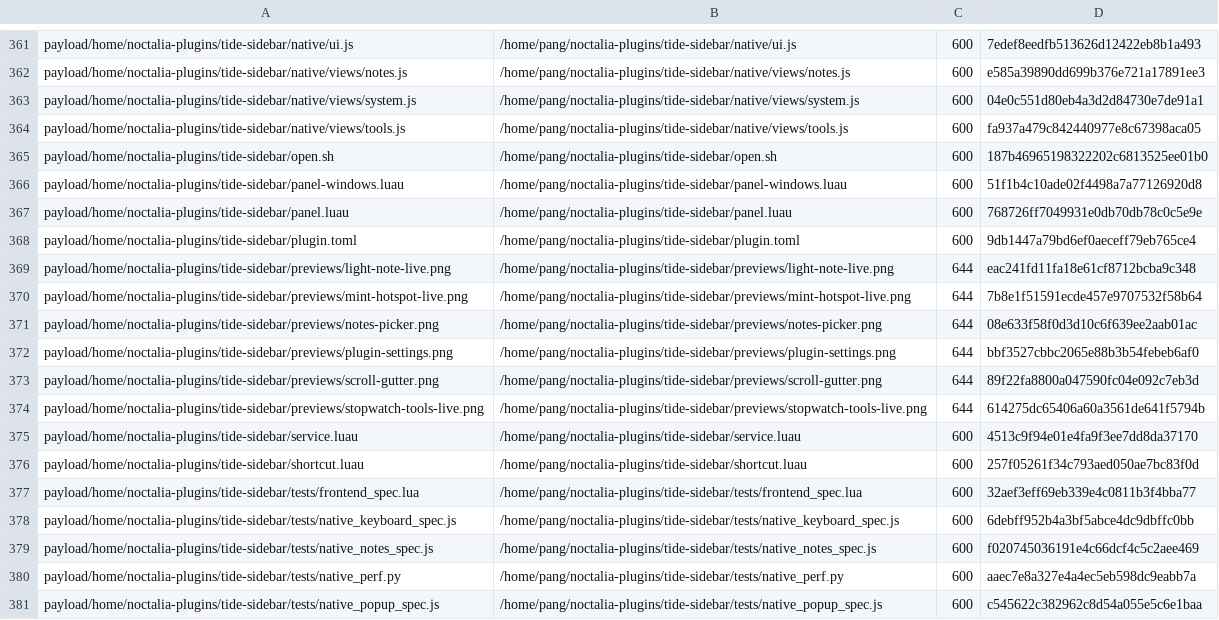
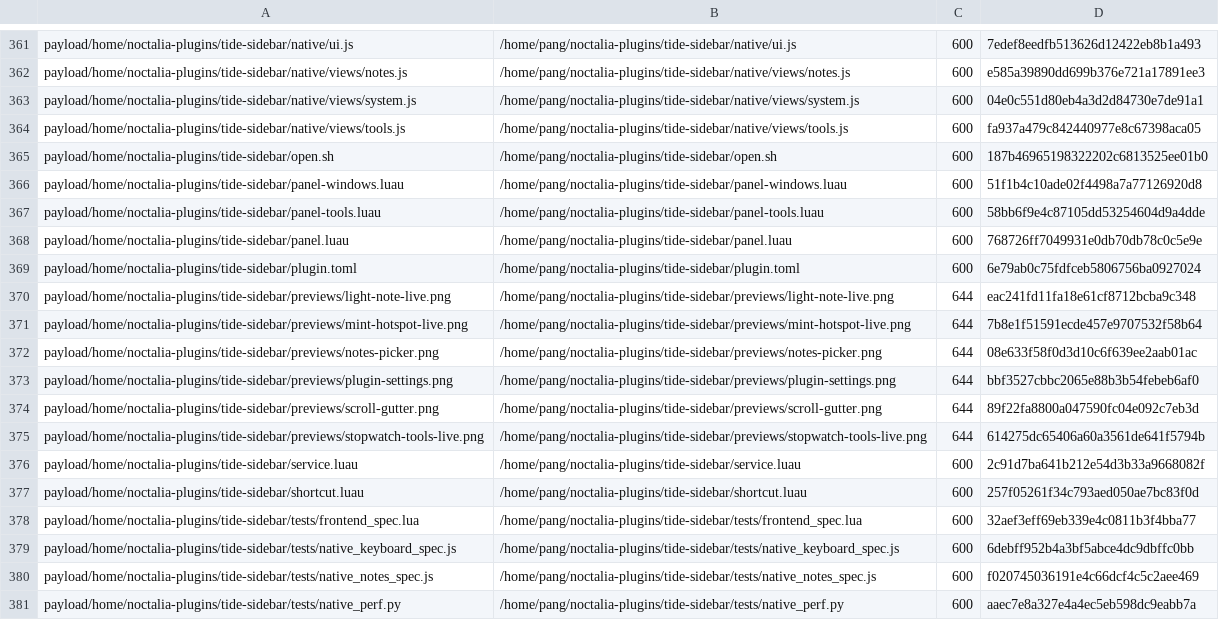
Before and after one commit to tjz123psh/arch-noctalia, a TSV file: manifests/files.tsv, drawn as a sheet; only a part is shown, gaps mark what is left out; the shorter side is filled out with more unchanged rows.

Commit message:
feat(tide-sidebar): 「工具」页声明式原型（倒计时 / 秒表 / 热点）
- 新增 panel-tools.luau（约 150 行）与 [[panel]] tools-proto：三张卡片，读服务发布的
  private/frontend/*.json 快照，操作通过 `noctalia msg plugin …:backend all <event>` 回到
  服务，和原生前端共用同一份状态与动作。
- service.luau：onIpc 增加 hotspot on/off 分支——此前热点开关只有原生前端能触发，
  现在脚本/声明式面板也能用。
- 面板用 panel.setWantsSecondTicks 每秒刷新：倒计时数字与进度条实测逐秒变化；
  真机渲染 420×382。
- 安装器：files.tsv 418 行、md5 与规模锁同步。

验证：插件 lint 0 errors / 0 warnings、python tests/run_all.py 全过；
tools/selfcheck.sh all checks passed；tests/run-all.sh ALL TESTS PASSED。

```diff
--- a/manifests/files.tsv
+++ b/manifests/files.tsv
@@ -366,4 +366,5 @@ payload/home/noctalia-plugins/tide-sidebar/open.sh	/home/pang/noctalia-plugins/t
 payload/home/noctalia-plugins/tide-sidebar/panel-windows.luau	/home/pang/noctalia-plugins/tide-sidebar/panel-windows.luau	600	51f1b4c10ade02f4498a7a77126920d8
+payload/home/noctalia-plugins/tide-sidebar/panel-tools.luau	/home/pang/noctalia-plugins/tide-sidebar/panel-tools.luau	600	58bb6f9e4c87105dd53254604d9a4dde
 payload/home/noctalia-plugins/tide-sidebar/panel.luau	/home/pang/noctalia-plugins/tide-sidebar/panel.luau	600	768726ff7049931e0db70db78c0c5e9e
-payload/home/noctalia-plugins/tide-sidebar/plugin.toml	/home/pang/noctalia-plugins/tide-sidebar/plugin.toml	600	9db1447a79bd6ef0aeceff79eb765ce4
+payload/home/noctalia-plugins/tide-sidebar/plugin.toml	/home/pang/noctalia-plugins/tide-sidebar/plugin.toml	600	6e79ab0c75fdfceb5806756ba0927024
 payload/home/noctalia-plugins/tide-sidebar/previews/light-note-live.png	/home/pang/noctalia-plugins/tide-sidebar/previews/light-note-live.png	644	eac241fd11fa18e61cf8712bcba9c348
@@ -374,3 +375,3 @@ payload/home/noctalia-plugins/tide-sidebar/previews/scroll-gutter.png	/home/pang
 payload/home/noctalia-plugins/tide-sidebar/previews/stopwatch-tools-live.png	/home/pang/noctalia-plugins/tide-sidebar/previews/stopwatch-tools-live.png	644	614275dc65406a60a3561de641f5794b
-payload/home/noctalia-plugins/tide-sidebar/service.luau	/home/pang/noctalia-plugins/tide-sidebar/service.luau	600	4513c9f94e01e4fa9f3ee7dd8da37170
+payload/home/noctalia-plugins/tide-sidebar/service.luau	/home/pang/noctalia-plugins/tide-sidebar/service.luau	600	2c91d7ba641b212e54d3b33a9668082f
 payload/home/noctalia-plugins/tide-sidebar/shortcut.luau	/home/pang/noctalia-plugins/tide-sidebar/shortcut.luau	600	257f05261f34c793aed050ae7bc83f0d
```
Also changed, not shown: 4 other files.
